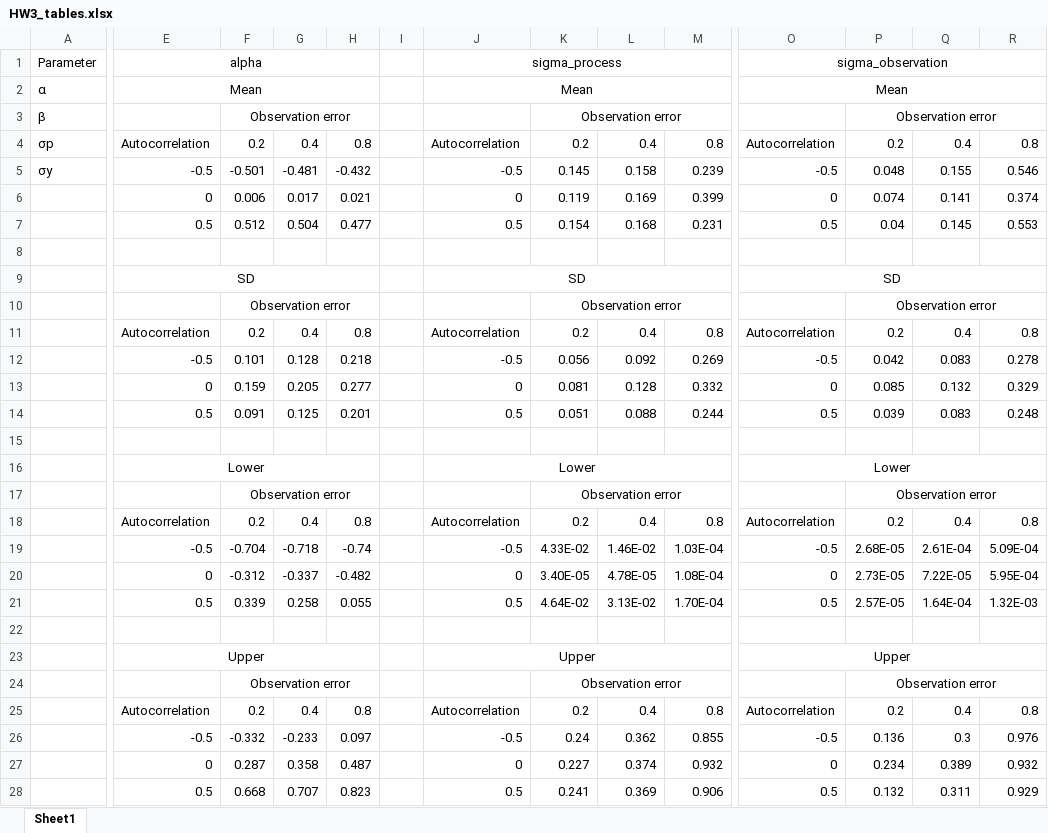
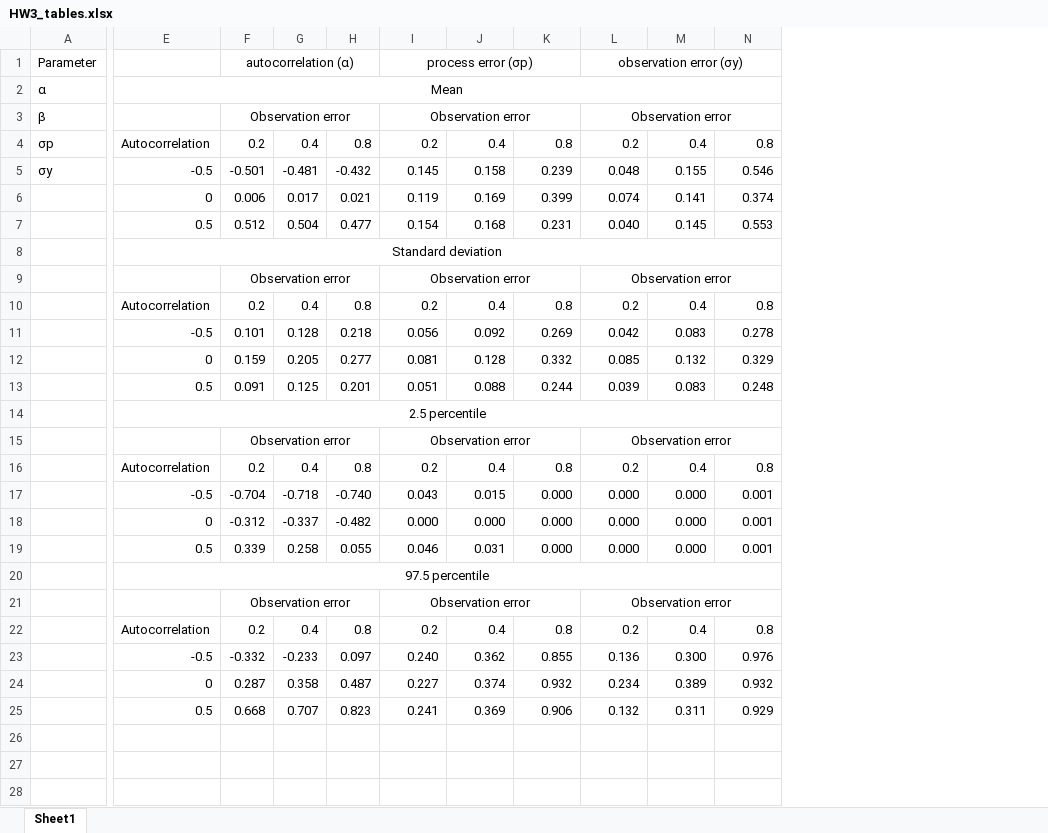
Before and after one commit to merrillrudd/2016_Spatio-temporal_models, an Excel workbook: Week 3 -- Temporal Models/Homework/HW3_tables.xlsx, sheet Sheet1, drawn as a sheet; only a part is shown, gaps mark what is left out; values as stored, in another font and other column widths than the file's, no borders; removed rows and columns are numbered as before the commit, all else as after; rows hold the shown columns only; the diff covers the shown part only; the diff names each change by its address in the sheet, - before the commit and + after, or states it on an @@ line.

Commit message:
homework 3

```diff
--- a/Week 3 -- Temporal Models/Homework/HW3_tables.xlsx (sheet Sheet1)
+++ b/Week 3 -- Temporal Models/Homework/HW3_tables.xlsx (sheet Sheet1)
-column I, empty
-column J (sigma_process), rows 2-7: Mean |  | Autocorrelation | -0.5 | 0 | 0.5; rows 9-14: SD |  | Autocorrelation | -0.5 | 0 | 0.5; rows 16-18: Lower |  | Autocorrelation; rows 23-28: Upper |  | Autocorrelation | -0.5 | 0 | 0.5
-column O (sigma_observation), rows 2-7: Mean |  | Autocorrelation | -0.5 | 0 | 0.5; rows 9-14: SD |  | Autocorrelation | -0.5 | 0 | 0.5; rows 16-18: Lower |  | Autocorrelation; rows 23-28: Upper |  | Autocorrelation | -0.5 | 0 | 0.5
-E1: alpha
+E1: (empty)
-E1:H1 merged
-F1: (empty)
+F1: autocorrelation (α)
+F1:H1 merged
-I1: (empty)
+I1: process error (σp)
+I1:K1 merged
-L1: (empty)
+L1: observation error (σy)
+L1:N1 merged
-E2:H2 merged
+E2:N2 merged
-L7 (observation error (σy)): 0.04
+L7 (observation error (σy)): 0.040
-row 8: (empty)
-E8: SD
+E8: Standard deviation
-E9:H9 merged
+E8:N8 merged
-row 15: (empty)
-E14: Lower
+E14: 2.5 percentile
-E16:H16 merged
+E14:N14 merged
-row 19:  | -0.5 | -0.704 | -0.718 | -0.74 |  | -0.5 | 4.33E-02 | 1.46E-02 | 1.03E-04 | -0.5 | 2.68E-05 | 2.61E-04 | 5.09E-04
-row 20:  | 0 | -0.312 | -0.337 | -0.482 |  | 0 | 3.40E-05 | 4.78E-05 | 1.08E-04 | 0 | 2.73E-05 | 7.22E-05 | 5.95E-04
-row 21:  | 0.5 | 0.339 | 0.258 | 0.055 |  | 0.5 | 4.64E-02 | 3.13E-02 | 1.70E-04 | 0.5 | 2.57E-05 | 1.64E-04 | 1.32E-03
-row 17: (empty)
+row 17:  | -0.5 | -0.704 | -0.718 | -0.740 | 0.043 | 0.015 | 0.000 | 0.000 | 0.000 | 0.001
+row 18:  | 0 | -0.312 | -0.337 | -0.482 | 0.000 | 0.000 | 0.000 | 0.000 | 0.000 | 0.001
+row 19:  | 0.5 | 0.339 | 0.258 | 0.055 | 0.046 | 0.031 | 0.000 | 0.000 | 0.000 | 0.001
-E20: Upper
+E20: 97.5 percentile
-E23:H23 merged
+E20:N20 merged
-I23 (process error (σp)): 0.24
+I23 (process error (σp)): 0.240
-M23: 0.3
+M23: 0.300
```
Also changed, not shown: 1 removed column elsewhere in this sheet, 1 other file.
